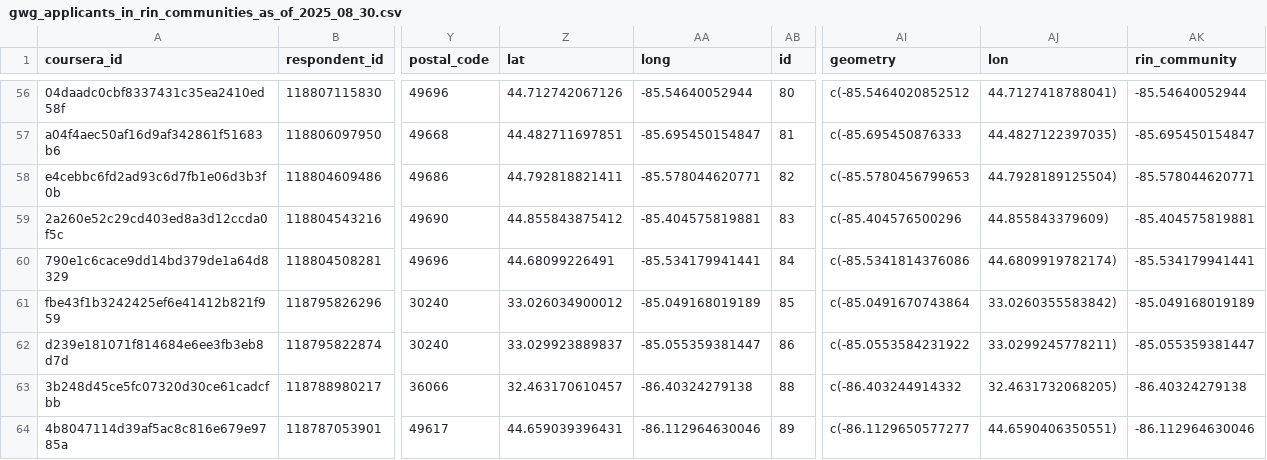
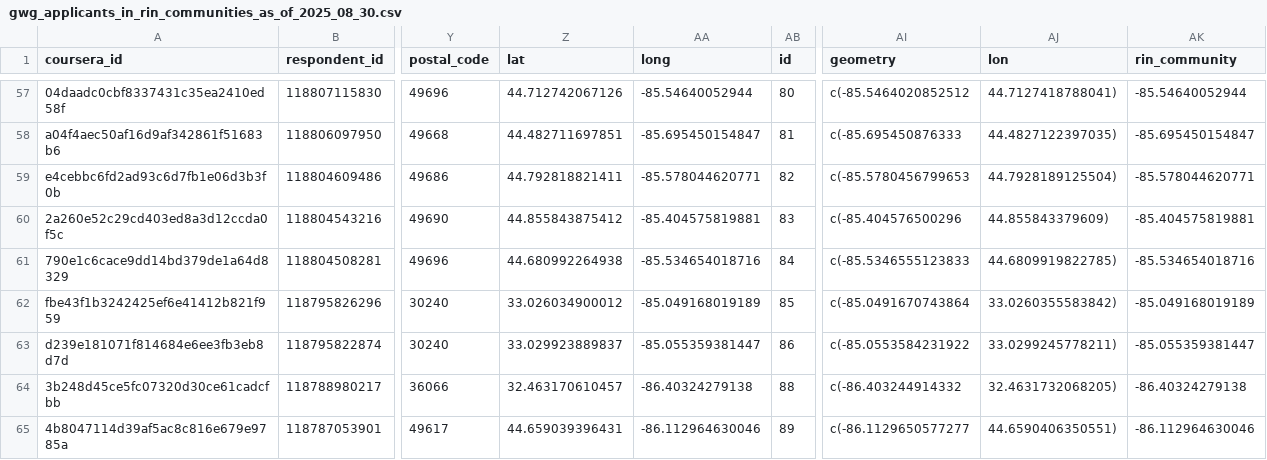
Before and after one commit to ruralinnovation/cori.data.rin, a CSV file: docs/coursera/downloads/gwg_applicants_in_rin_communities_as_of_2025_08_30.csv, drawn as a sheet; only a part is shown, gaps mark what is left out; addresses are those after the commit; the diff covers the shown part only; the diff names each change by its address in the sheet, - before the commit and + after, or states it on an @@ line.

```diff
--- a/docs/coursera/downloads/gwg_applicants_in_rin_communities_as_of_2025_08_30.csv
+++ b/docs/coursera/downloads/gwg_applicants_in_rin_communities_as_of_2025_08_30.csv
-Z61 (lat): 44.68099226491
+Z61 (lat): 44.680992264938
-AA61 (long): -85.534179941441
+AA61 (long): -85.534654018716
-AI61 (geometry): c(-85.5341814376086
+AI61 (geometry): c(-85.5346555123833
-AJ61 (lon): 44.6809919782174)
+AJ61 (lon): 44.6809919822785)
-AK61 (rin_community): -85.534179941441
+AK61 (rin_community): -85.534654018716
```
Also changed, not shown: 2 added rows, 2 removed rows and 35 edited cells elsewhere in this file, docs/cisco/downloads/learners_all_impact_vars_as_of_2024_10_01.csv, docs/coursera/downloads/applicants_anonymized_as_of_2025_08_30.csv, 22 other files.
